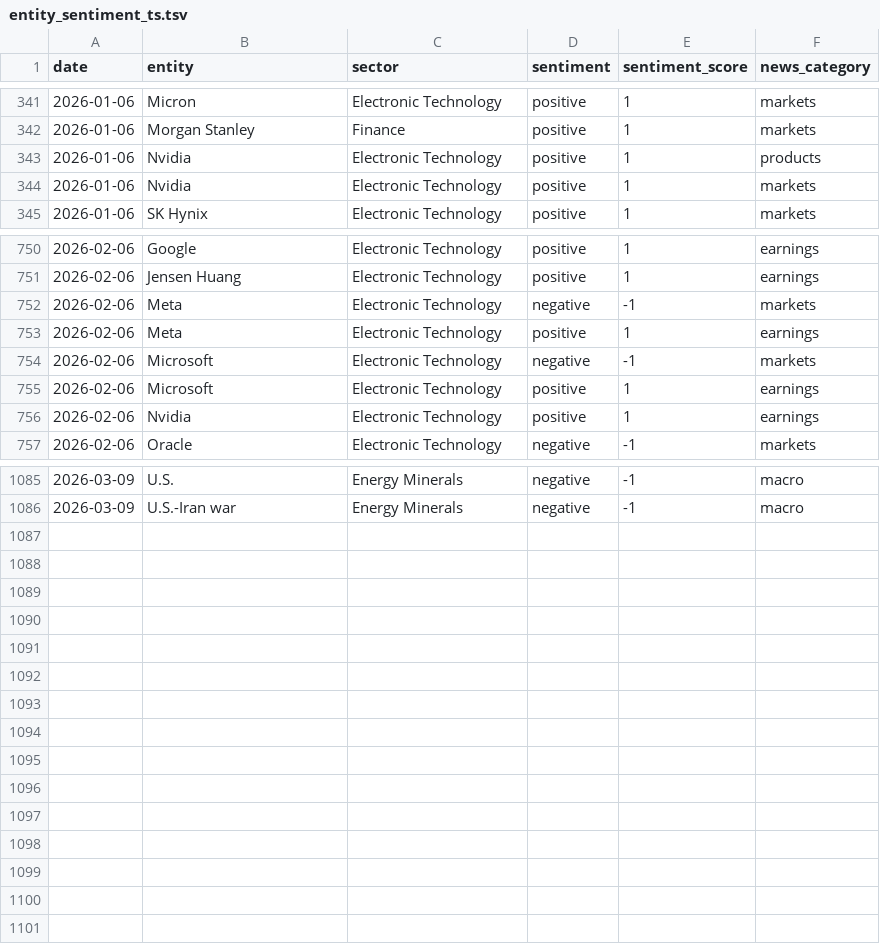
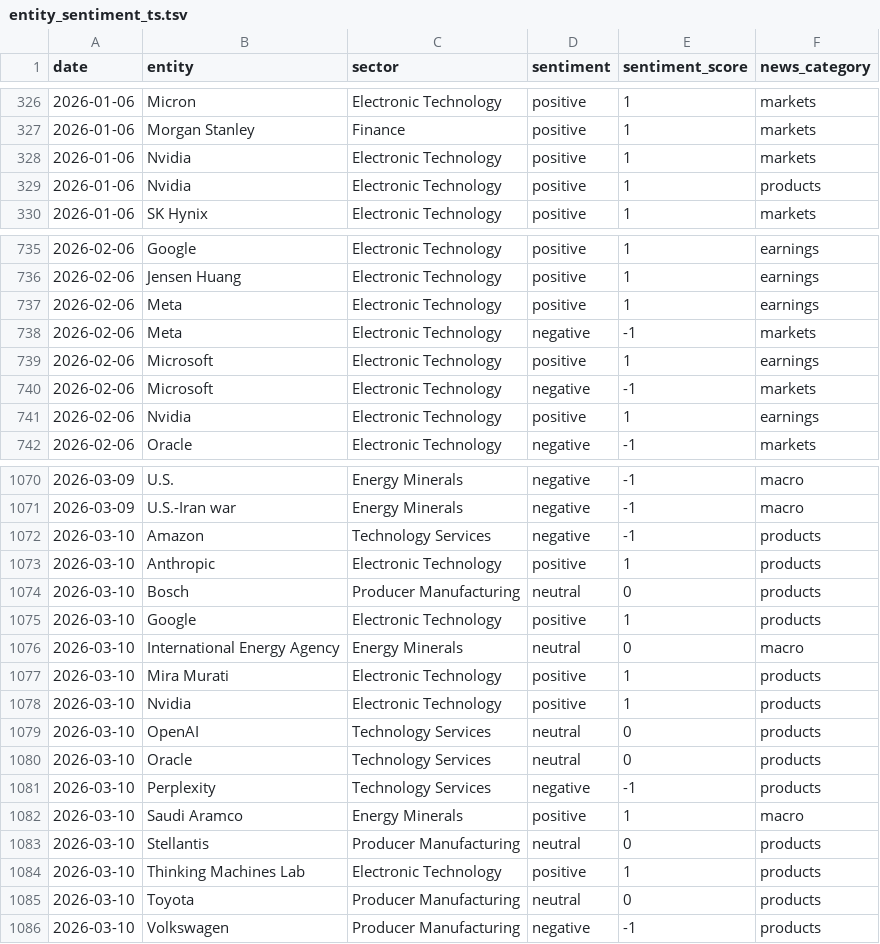
Before and after one commit to laceto/rss_feed, a TSV file: data/entity_sentiment_ts.tsv, drawn as a sheet; only a part is shown, gaps mark what is left out; the diff covers the shown part only.

```diff
--- a/data/entity_sentiment_ts.tsv
+++ b/data/entity_sentiment_ts.tsv
@@ -342,4 +327,4 @@ date	entity	sector	sentiment	sentiment_score	news_category
 2026-01-06	Morgan Stanley	Finance	positive	1	markets
+2026-01-06	Nvidia	Electronic Technology	positive	1	markets
 2026-01-06	Nvidia	Electronic Technology	positive	1	products
-2026-01-06	Nvidia	Electronic Technology	positive	1	markets
 2026-01-06	SK Hynix	Electronic Technology	positive	1	markets
@@ -751,6 +736,6 @@ date	entity	sector	sentiment	sentiment_score	news_category
 2026-02-06	Jensen Huang	Electronic Technology	positive	1	earnings
+2026-02-06	Meta	Electronic Technology	positive	1	earnings
 2026-02-06	Meta	Electronic Technology	negative	-1	markets
-2026-02-06	Meta	Electronic Technology	positive	1	earnings
+2026-02-06	Microsoft	Electronic Technology	positive	1	earnings
 2026-02-06	Microsoft	Electronic Technology	negative	-1	markets
-2026-02-06	Microsoft	Electronic Technology	positive	1	earnings
 2026-02-06	Nvidia	Electronic Technology	positive	1	earnings
@@ -1086 +1071,16 @@ date	entity	sector	sentiment	sentiment_score	news_category
 2026-03-09	U.S.-Iran war	Energy Minerals	negative	-1	macro
+2026-03-10	Amazon	Technology Services	negative	-1	products
+2026-03-10	Anthropic	Electronic Technology	positive	1	products
+2026-03-10	Bosch	Producer Manufacturing	neutral	0	products
+2026-03-10	Google	Electronic Technology	positive	1	products
+2026-03-10	International Energy Agency	Energy Minerals	neutral	0	macro
+2026-03-10	Mira Murati	Electronic Technology	positive	1	products
+2026-03-10	Nvidia	Electronic Technology	positive	1	products
+2026-03-10	OpenAI	Technology Services	neutral	0	products
+2026-03-10	Oracle	Technology Services	neutral	0	products
+2026-03-10	Perplexity	Technology Services	negative	-1	products
+2026-03-10	Saudi Aramco	Energy Minerals	positive	1	macro
+2026-03-10	Stellantis	Producer Manufacturing	neutral	0	products
+2026-03-10	Thinking Machines Lab	Electronic Technology	positive	1	products
+2026-03-10	Toyota	Producer Manufacturing	neutral	0	products
+2026-03-10	Volkswagen	Producer Manufacturing	negative	-1	products
```
Also changed, not shown: 15 removed rows and 6 moved rows elsewhere in this file, data/sector_sentiment_pivot.tsv, data/sector_summary.tsv, 5 other files.
